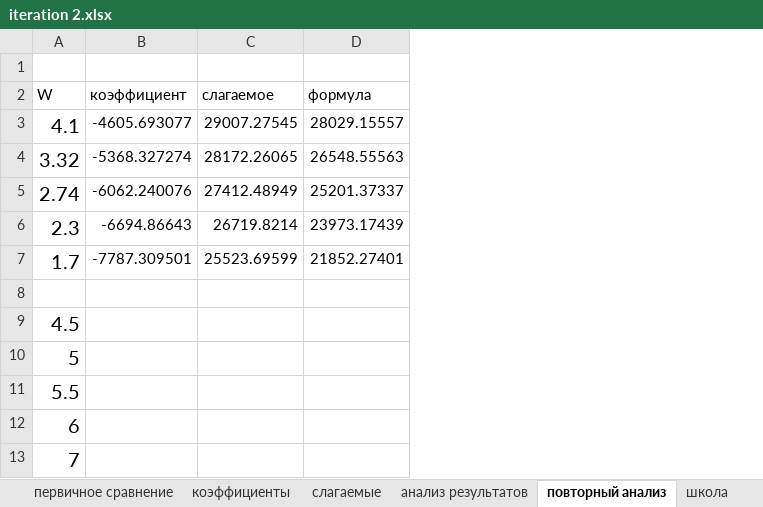
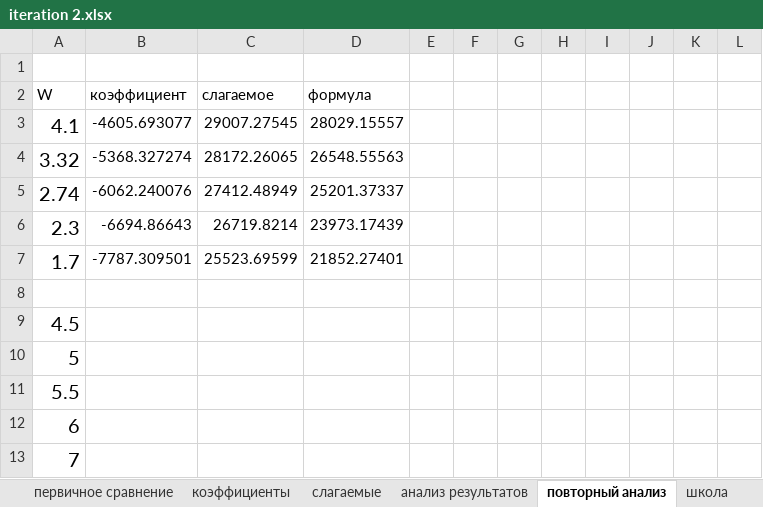
Before and after one commit to im7mortal/descart, an Excel workbook: дисертация/изыскания/логарифм/iteration 2.xlsx, sheet повторный анализ, drawn as a sheet; only a part is shown; values as stored, in another font and other column widths than the file's, no borders; charts and pictures not drawn; the diff covers the shown part only; the diff names each change by its address in the sheet, - before the commit and + after, or states it on an @@ line.

```diff
--- a/дисертация/изыскания/логарифм/iteration 2.xlsx (sheet повторный анализ)
+++ b/дисертация/изыскания/логарифм/iteration 2.xlsx (sheet повторный анализ)
+column E, empty
+column F, empty
+column G, empty
+column H, empty
+column I, empty
+column J, empty
+column K, empty
+column L, empty
```
Also changed, not shown: 20 added rows elsewhere in this sheet, charts or pictures, 6 other files.
